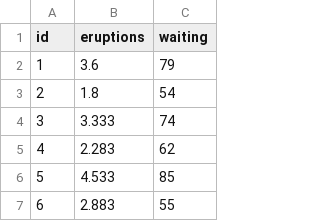
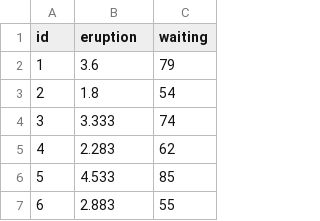
Before and after one commit to carter-allen/methods1-f18, a CSV file: faithful.csv, drawn as a sheet; only a part is shown.

```diff
--- a/faithful.csv
+++ b/faithful.csv
@@ -1,2 +1,2 @@
-id,eruptions,waiting
+id,eruption,waiting
 1,3.6,79
```
Also changed, not shown: 2 other files.
